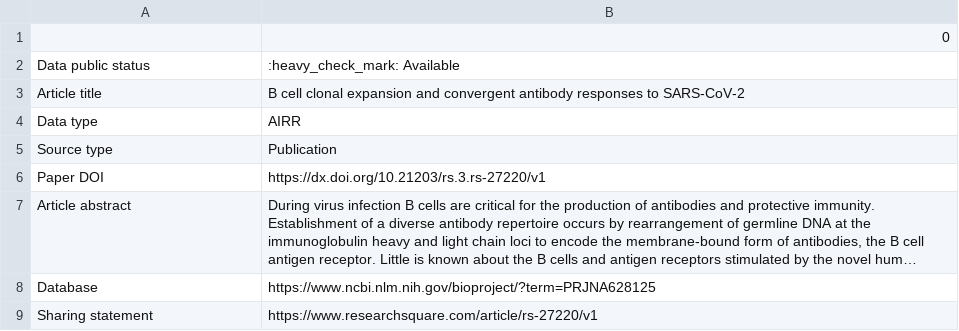
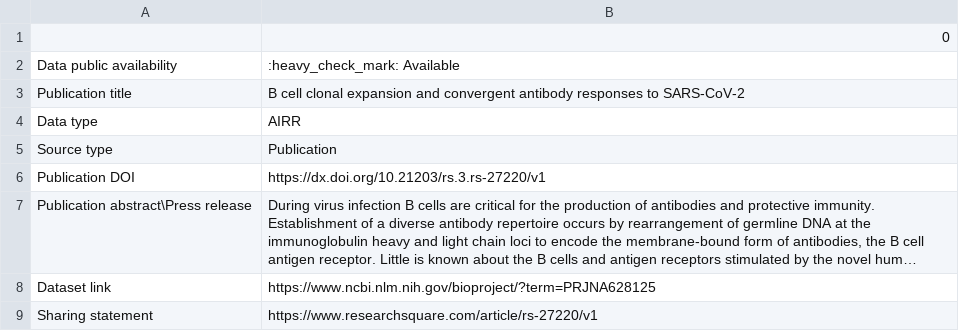
Before and after one commit to immunomind/covid19, a CSV file: datasets/B cell clonal expansion and convergent antibody responses to SARS-CoV-2.csv, drawn as a sheet; long unchanged cells end in …; the diff names each change by its address in the sheet, - before the commit and + after, or states it on an @@ line.

```diff
--- a/datasets/B cell clonal expansion and convergent antibody responses to SARS-CoV-2.csv
+++ b/datasets/B cell clonal expansion and convergent antibody responses to SARS-CoV-2.csv
-A2: Data public status
+A2: Data public availability
-A3: Article title
+A3: Publication title
-A6: Paper DOI
+A6: Publication DOI
-A7: Article abstract
+A7: Publication abstract\Press release
-A8: Database
+A8: Dataset link
```
Also changed, not shown: datasets/Blood single cell immune profiling reveals the interferon-MAPK pathway mediated adaptive immune response for COVID-19.csv, datasets/Immune cell profiling of COVID-19 patients in the recovery stage by single-cell sequencing.csv, 16 other files.
